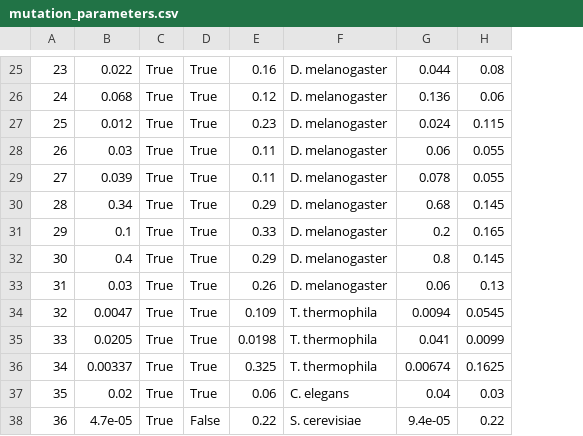
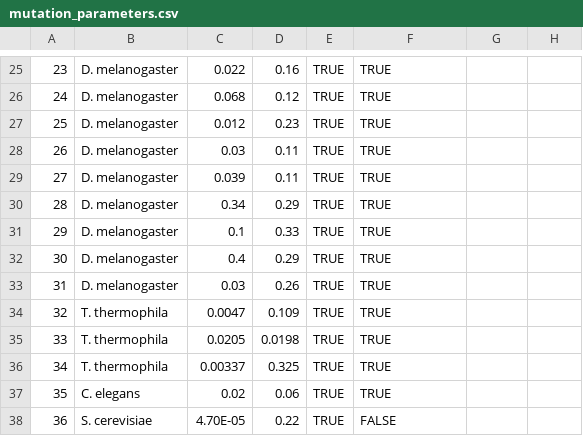
Before and after one commit to rbazev/doomed, a CSV file: python/data/mutation_parameters.csv, drawn as a sheet; only a part is shown, gaps mark what is left out; removed rows and columns are numbered as before the commit, all else as after; the diff covers the shown part only; the diff names each change by its address in the sheet, - before the commit and + after, or states it on an @@ line.

```diff
--- a/python/data/mutation_parameters.csv
+++ b/python/data/mutation_parameters.csv
+column B, rows 25-38: D. melanogaster | D. melanogaster | D. melanogaster | D. melanogaster | D. melanogaster | D. melanogaster | D. melanogaster | D. melanogaster | D. melanogaster | T. thermophila | T. thermophila | T. thermophila | C. elegans | S. cerevisiae
-column C, rows 25-38: all True
-column D, rows 25-38: True | True | True | True | True | True | True | True | True | True | True | True | True | False
+column E, rows 25-38: all TRUE
-F25:F33: D. melanogaster
+F25:F33: TRUE
-G25: 0.044
+G25: (empty)
-H25: 0.08
+H25: (empty)
-G26: 0.136
+G26: (empty)
-H26: 0.06
+H26: (empty)
-G27: 0.024
+G27: (empty)
-H27: 0.115
+H27: (empty)
-G28: 0.06
+G28: (empty)
-H28:H29: 0.055
+H28:H29: (empty)
-G29: 0.078
+G29: (empty)
-G30: 0.68
+G30: (empty)
-H30: 0.145
+H30: (empty)
-G31: 0.2
+G31: (empty)
-H31: 0.165
+H31: (empty)
-G32: 0.8
+G32: (empty)
-H32: 0.145
+H32: (empty)
-G33: 0.06
+G33: (empty)
-H33: 0.13
+H33: (empty)
-F34:F36: T. thermophila
+F34:F36: TRUE
-G34: 0.0094
+G34: (empty)
-H34: 0.0545
+H34: (empty)
-G35: 0.041
+G35: (empty)
-H35: 0.0099
+H35: (empty)
-G36: 0.00674
+G36: (empty)
-H36: 0.1625
+H36: (empty)
-F37: C. elegans
+F37: TRUE
-G37: 0.04
+G37: (empty)
-H37: 0.03
+H37: (empty)
-C38: 4.7e-05
+C38: 4.70E-05
-F38: S. cerevisiae
+F38: FALSE
-G38: 9.4e-05
+G38: (empty)
-H38: 0.22
+H38: (empty)
```
Also changed, not shown: 1 added row, 1 removed row and 100 edited cells elsewhere in this file, 1 other file.
